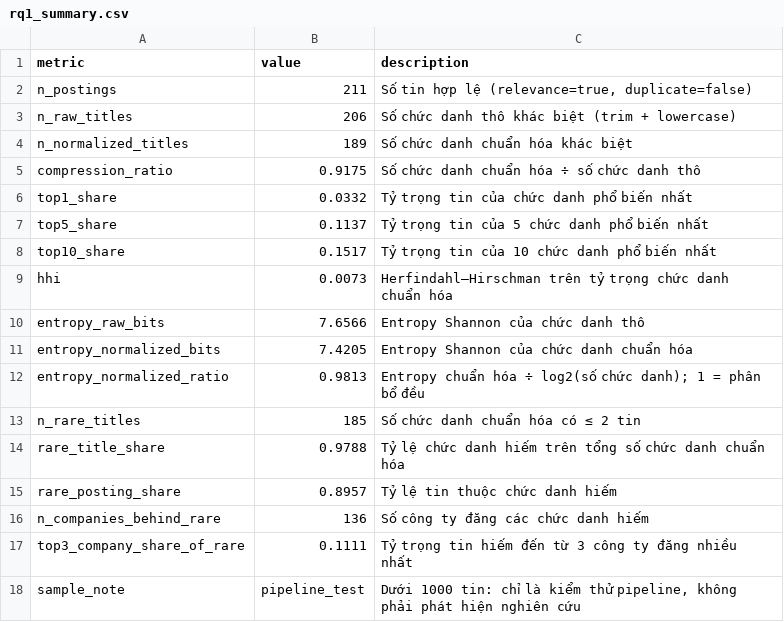
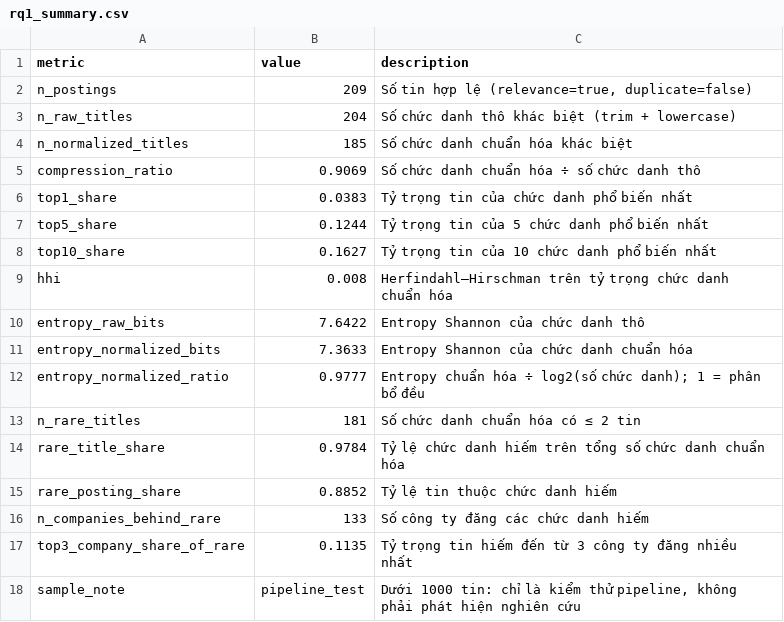
Before and after one commit to DuongXD-27/occupational-skill-structure-mining, a CSV file: reports/data_quality/rq1_pilot/rq1_summary.csv, drawn as a sheet.

```diff
--- a/reports/data_quality/rq1_pilot/rq1_summary.csv
+++ b/reports/data_quality/rq1_pilot/rq1_summary.csv
@@ -1,18 +1,18 @@
 metric,value,description
-n_postings,211,"Số tin hợp lệ (relevance=true, duplicate=false)"
-n_raw_titles,206,Số chức danh thô khác biệt (trim + lowercase)
-n_normalized_titles,189,Số chức danh chuẩn hóa khác biệt
-compression_ratio,0.9175,Số chức danh chuẩn hóa ÷ số chức danh thô
-top1_share,0.0332,Tỷ trọng tin của chức danh phổ biến nhất
-top5_share,0.1137,Tỷ trọng tin của 5 chức danh phổ biến nhất
-top10_share,0.1517,Tỷ trọng tin của 10 chức danh phổ biến nhất
-hhi,0.0073,Herfindahl–Hirschman trên tỷ trọng chức danh chuẩn hóa
-entropy_raw_bits,7.6566,Entropy Shannon của chức danh thô
-entropy_normalized_bits,7.4205,Entropy Shannon của chức danh chuẩn hóa
-entropy_normalized_ratio,0.9813,Entropy chuẩn hóa ÷ log2(số chức danh); 1 = phân bổ đều
-n_rare_titles,185,Số chức danh chuẩn hóa có ≤ 2 tin
-rare_title_share,0.9788,Tỷ lệ chức danh hiếm trên tổng số chức danh chuẩn hóa
-rare_posting_share,0.8957,Tỷ lệ tin thuộc chức danh hiếm
-n_companies_behind_rare,136,Số công ty đăng các chức danh hiếm
-top3_company_share_of_rare,0.1111,Tỷ trọng tin hiếm đến từ 3 công ty đăng nhiều nhất
+n_postings,209,"Số tin hợp lệ (relevance=true, duplicate=false)"
+n_raw_titles,204,Số chức danh thô khác biệt (trim + lowercase)
+n_normalized_titles,185,Số chức danh chuẩn hóa khác biệt
+compression_ratio,0.9069,Số chức danh chuẩn hóa ÷ số chức danh thô
+top1_share,0.0383,Tỷ trọng tin của chức danh phổ biến nhất
+top5_share,0.1244,Tỷ trọng tin của 5 chức danh phổ biến nhất
+top10_share,0.1627,Tỷ trọng tin của 10 chức danh phổ biến nhất
+hhi,0.008,Herfindahl–Hirschman trên tỷ trọng chức danh chuẩn hóa
+entropy_raw_bits,7.6422,Entropy Shannon của chức danh thô
+entropy_normalized_bits,7.3633,Entropy Shannon của chức danh chuẩn hóa
+entropy_normalized_ratio,0.9777,Entropy chuẩn hóa ÷ log2(số chức danh); 1 = phân bổ đều
+n_rare_titles,181,Số chức danh chuẩn hóa có ≤ 2 tin
+rare_title_share,0.9784,Tỷ lệ chức danh hiếm trên tổng số chức danh chuẩn hóa
+rare_posting_share,0.8852,Tỷ lệ tin thuộc chức danh hiếm
+n_companies_behind_rare,133,Số công ty đăng các chức danh hiếm
+top3_company_share_of_rare,0.1135,Tỷ trọng tin hiếm đến từ 3 công ty đăng nhiều nhất
 sample_note,pipeline_test,"Dưới 1000 tin: chỉ là kiểm thử pipeline, không phải phát hiện nghiên cứu"
```
Also changed, not shown: reports/data_quality/rq1_pilot/rq1_rare_titles.csv, reports/data_quality/rq1_pilot/rq1_top20_titles.csv, 10 other files.
